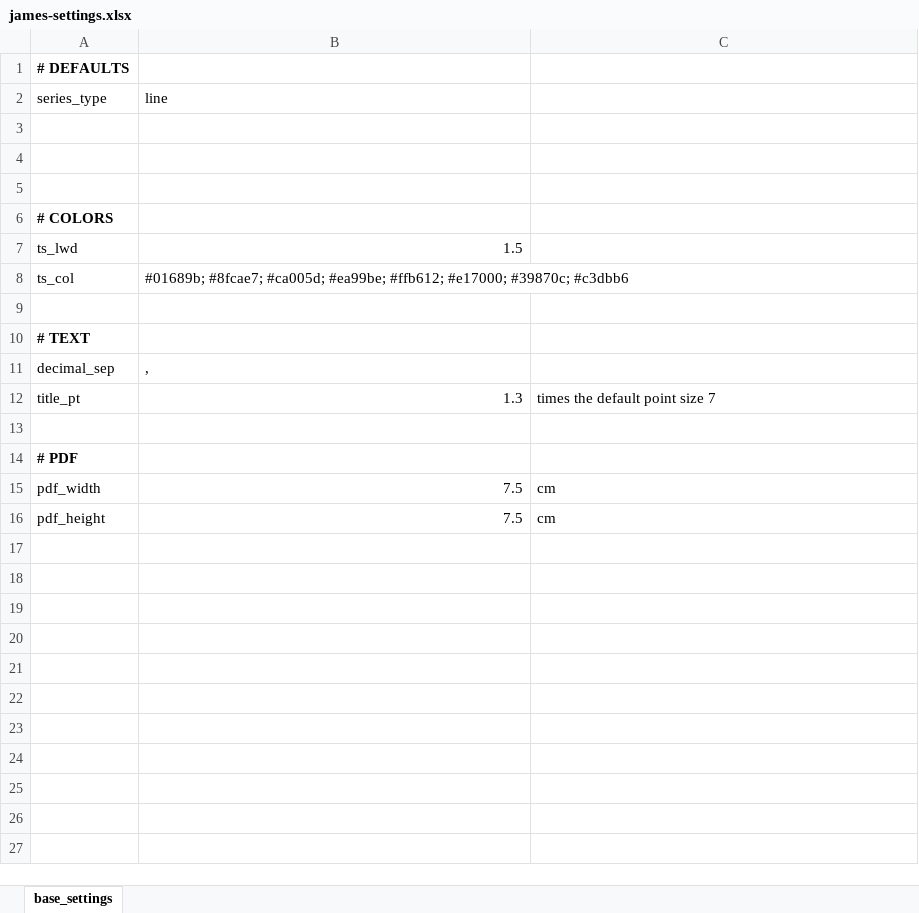
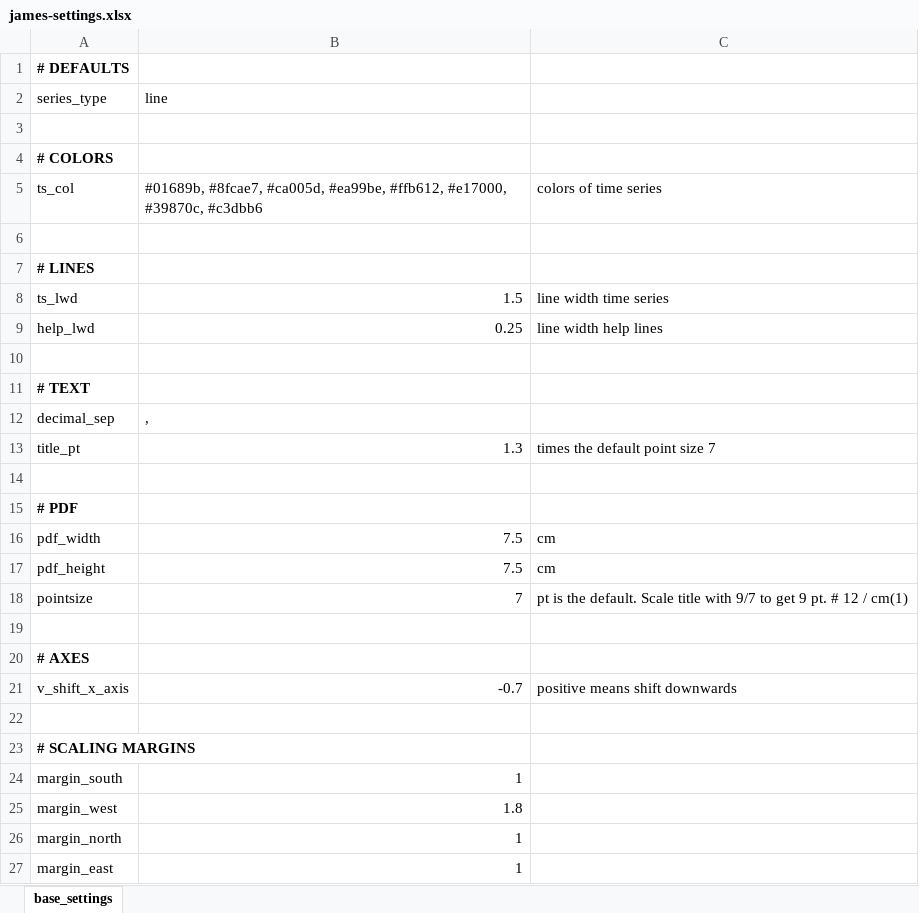
Before and after one commit to data-science-made-easy/james-old, an Excel workbook: inst/extdata/james-settings.xlsx, sheet base_settings, drawn as a sheet; values as stored, in another font and other column widths than the file's, no borders; removed rows and columns are numbered as before the commit, all else as after; the diff names each change by its address in the sheet, - before the commit and + after, or states it on an @@ line.

```diff
--- a/inst/extdata/james-settings.xlsx (sheet base_settings)
+++ b/inst/extdata/james-settings.xlsx (sheet base_settings)
+row 4: # COLORS
+row 5: ts_col | #01689b, #8fcae7, #ca005d, #ea99be, #ffb612, #e17000, #39870c, #c3dbb6 | colors of time series
-row 5: (empty)
-A7 (series_type): # COLORS
+A7 (series_type): # LINES
-C8: (empty)
+C8: line width time series
-row 8: ts_col | #01689b; #8fcae7; #ca005d; #ea99be; #ffb612; #e17000; #39870c; #c3dbb6
+row 9: help_lwd | 0.25 | line width help lines
+row 18: pointsize | 7 | pt is the default. Scale title with 9/7 to get 9 pt. # 12 / cm(1)
+row 19: (empty)
+row 20: # AXES
+row 21: v_shift_x_axis | -0.7 | positive means shift downwards
+row 22: (empty)
+row 23: # SCALING MARGINS
+row 24: margin_south | 1
+row 25: margin_west | 1.8
+row 26: margin_north | 1
+row 27: margin_east | 1
```
Also changed, not shown: 10 other files.
